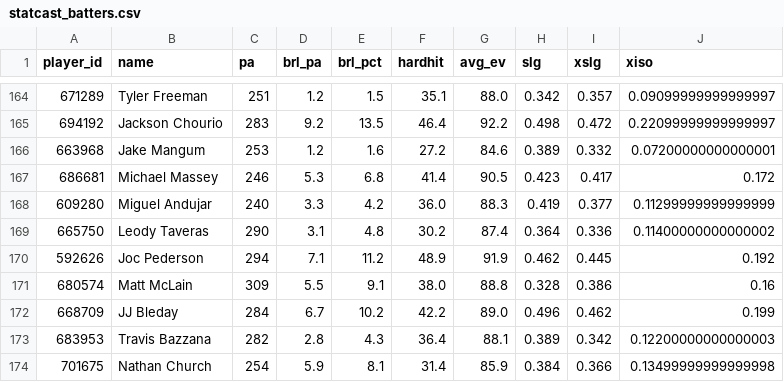
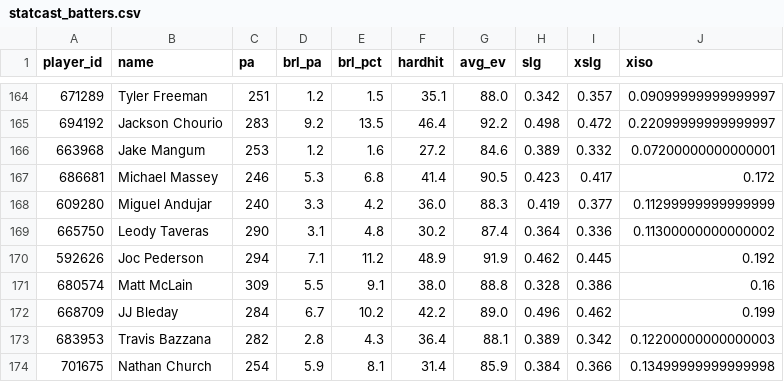
Before and after one commit to drshawnhall20176/DeezysBoard, a CSV file: data/statcast_batters.csv, drawn as a sheet; only a part is shown, gaps mark what is left out; the diff covers the shown part only.

```diff
--- a/data/statcast_batters.csv
+++ b/data/statcast_batters.csv
@@ -168,3 +168,3 @@ player_id,name,pa,brl_pa,brl_pct,hardhit,avg_ev,slg,xslg,xiso
 609280,Miguel Andujar,240,3.3,4.2,36.0,88.3,0.419,0.377,0.11299999999999999
-665750,Leody Taveras,290,3.1,4.8,30.2,87.4,0.364,0.336,0.11400000000000002
+665750,Leody Taveras,290,3.1,4.8,30.2,87.4,0.364,0.336,0.11300000000000002
 592626,Joc Pederson,294,7.1,11.2,48.9,91.9,0.462,0.445,0.192
```
Also changed, not shown: 11 edited cells elsewhere in this file.
